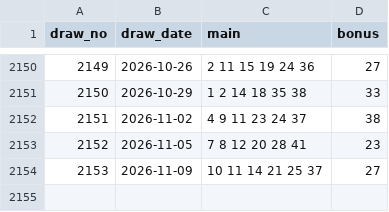
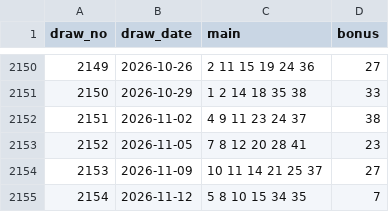
Before and after one commit to jimichoi0409-wq/lotto-leader, a CSV file: 1_app_flutter/lotto_app/assets/draws/jp_loto6.csv, drawn as a sheet; only a part is shown, gaps mark what is left out.

Commit message:
Update lottery draws (2026-11-12)

```diff
--- a/1_app_flutter/lotto_app/assets/draws/jp_loto6.csv
+++ b/1_app_flutter/lotto_app/assets/draws/jp_loto6.csv
@@ -2154 +2154,2 @@ draw_no,draw_date,main,bonus
 2153,2026-11-09,10 11 14 21 25 37,27
+2154,2026-11-12,5 8 10 15 34 35,7
```
Also changed, not shown: 1_app_flutter/lotto_app/assets/draws/powerball.csv, 2_data/jp_loto6.csv, 7 other files.
